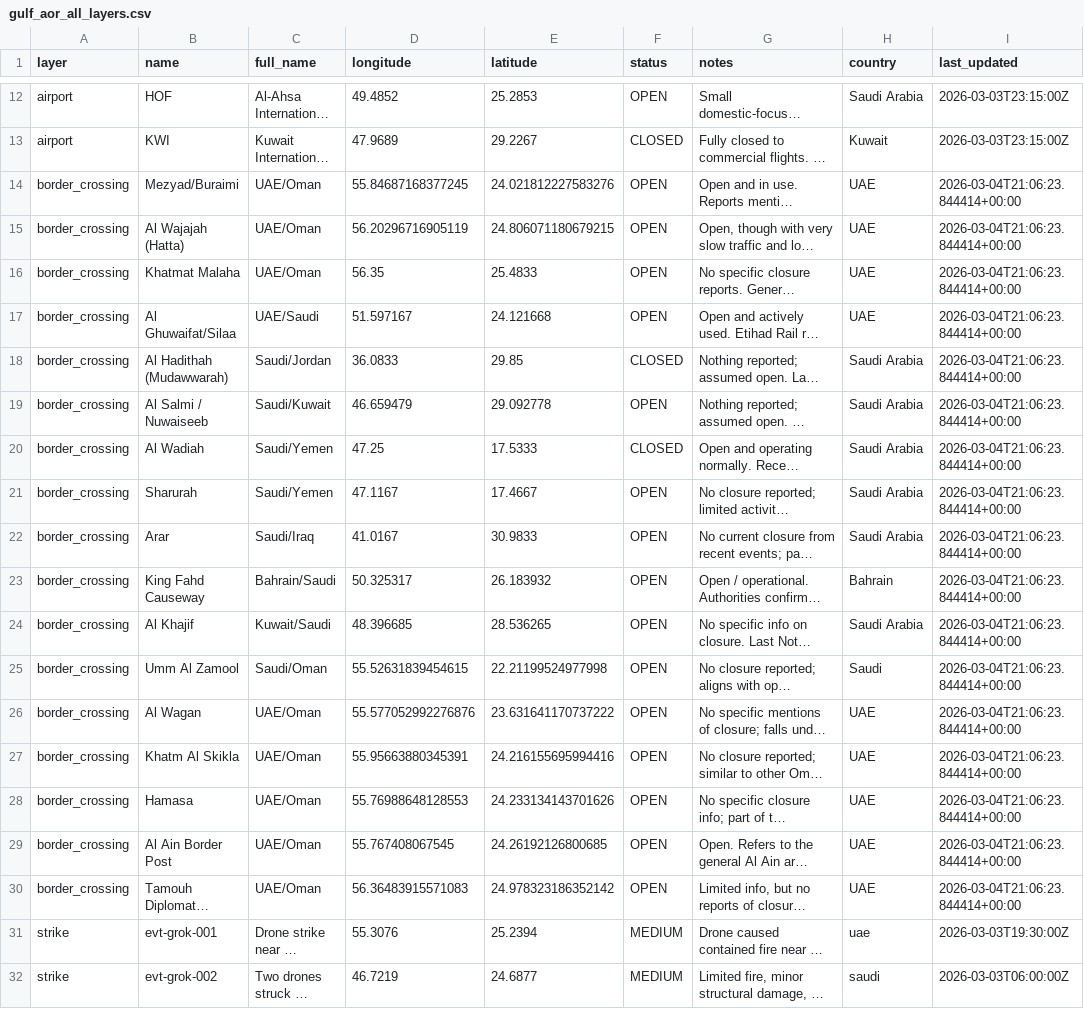
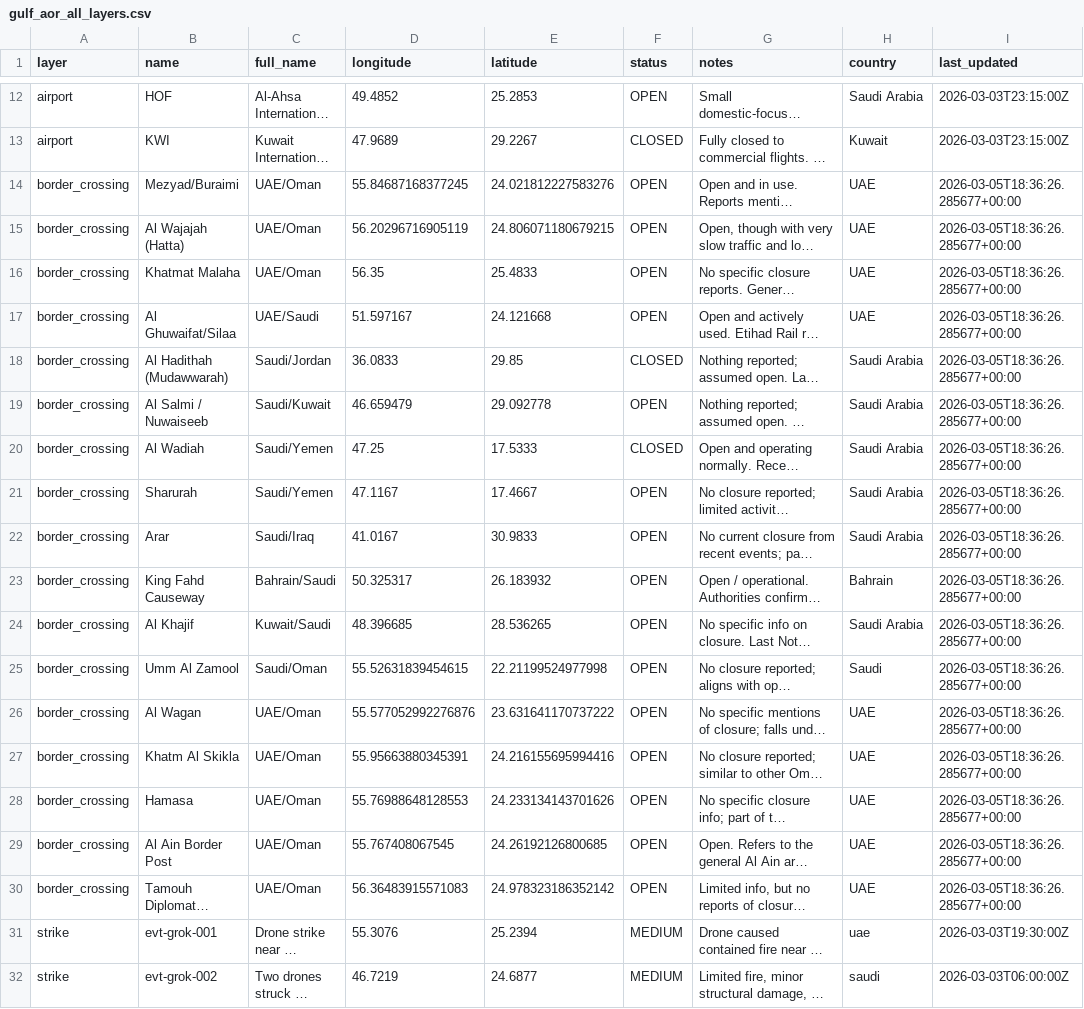
Before and after one commit to bayoclaw-byte/opnsrcops, a CSV file: data/geo/gulf_aor_all_layers.csv, drawn as a sheet; only a part is shown, gaps mark what is left out; long unchanged cells end in …; the diff names each change by its address in the sheet, - before the commit and + after, or states it on an @@ line.

```diff
--- a/data/geo/gulf_aor_all_layers.csv
+++ b/data/geo/gulf_aor_all_layers.csv
-I14:I30 (last_updated): 2026-03-04T21:06:23.844414+00:00
+I14:I30 (last_updated): 2026-03-05T18:36:26.285677+00:00
```
Also changed, not shown: 10 other files.
